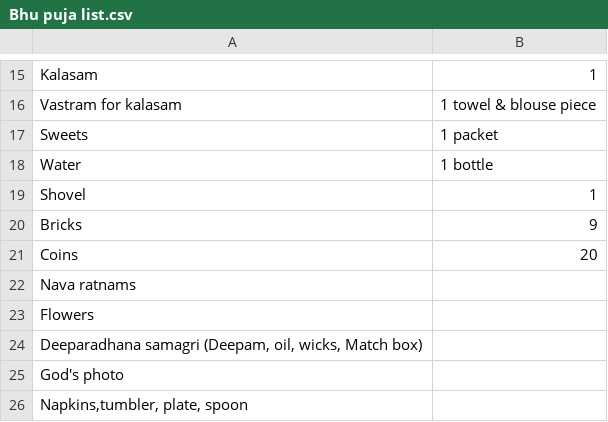
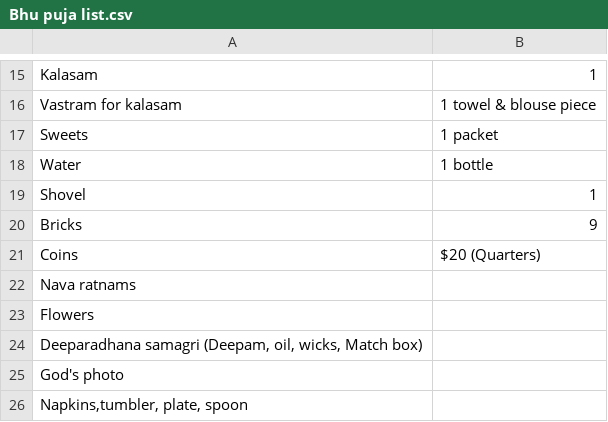
Before and after one commit to ac125689/nanaworkshop, a CSV file: puja_list_downloads/Bhu puja list.csv, drawn as a sheet; only a part is shown, gaps mark what is left out.

Commit message:
Update Bhu puja list.csv

```diff
--- a/puja_list_downloads/Bhu puja list.csv
+++ b/puja_list_downloads/Bhu puja list.csv
@@ -20,3 +20,3 @@ Shovel,1
 Bricks,9
-Coins,20
+Coins,$20 (Quarters)
 Nava ratnams,
```
